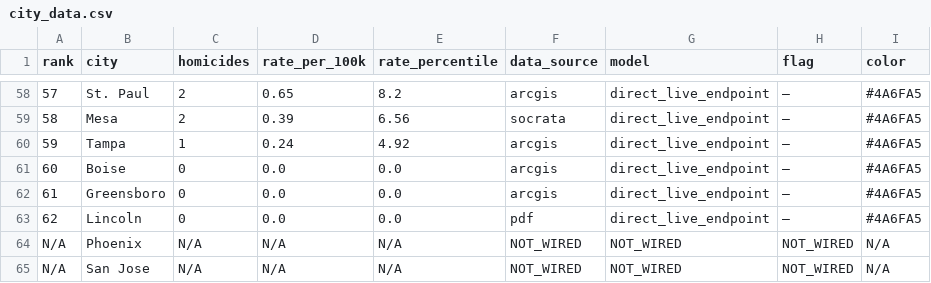
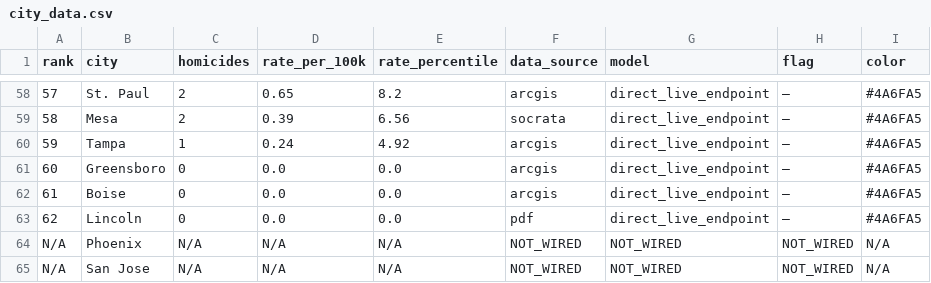
Before and after one commit to ro00archworkall/homicide_tracker, a CSV file: src/data/city_data.csv, drawn as a sheet; only a part is shown, gaps mark what is left out.

```diff
--- a/src/data/city_data.csv
+++ b/src/data/city_data.csv
@@ -60,4 +60,4 @@ rank,city,homicides,rate_per_100k,rate_percentile,data_source,model,flag,color
 59,Tampa,1,0.24,4.92,arcgis,direct_live_endpoint,—,#4A6FA5
-60,Boise,0,0.0,0.0,arcgis,direct_live_endpoint,—,#4A6FA5
-61,Greensboro,0,0.0,0.0,arcgis,direct_live_endpoint,—,#4A6FA5
+60,Greensboro,0,0.0,0.0,arcgis,direct_live_endpoint,—,#4A6FA5
+61,Boise,0,0.0,0.0,arcgis,direct_live_endpoint,—,#4A6FA5
 62,Lincoln,0,0.0,0.0,pdf,direct_live_endpoint,—,#4A6FA5
```
Also changed, not shown: 1 other file.
